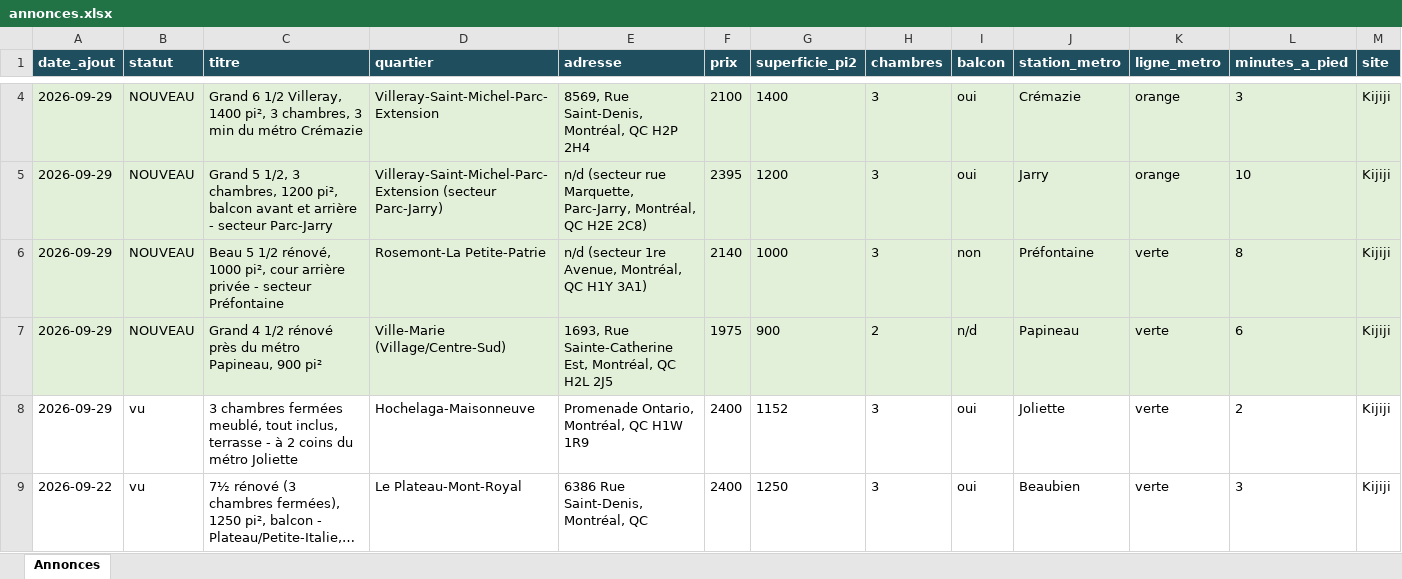
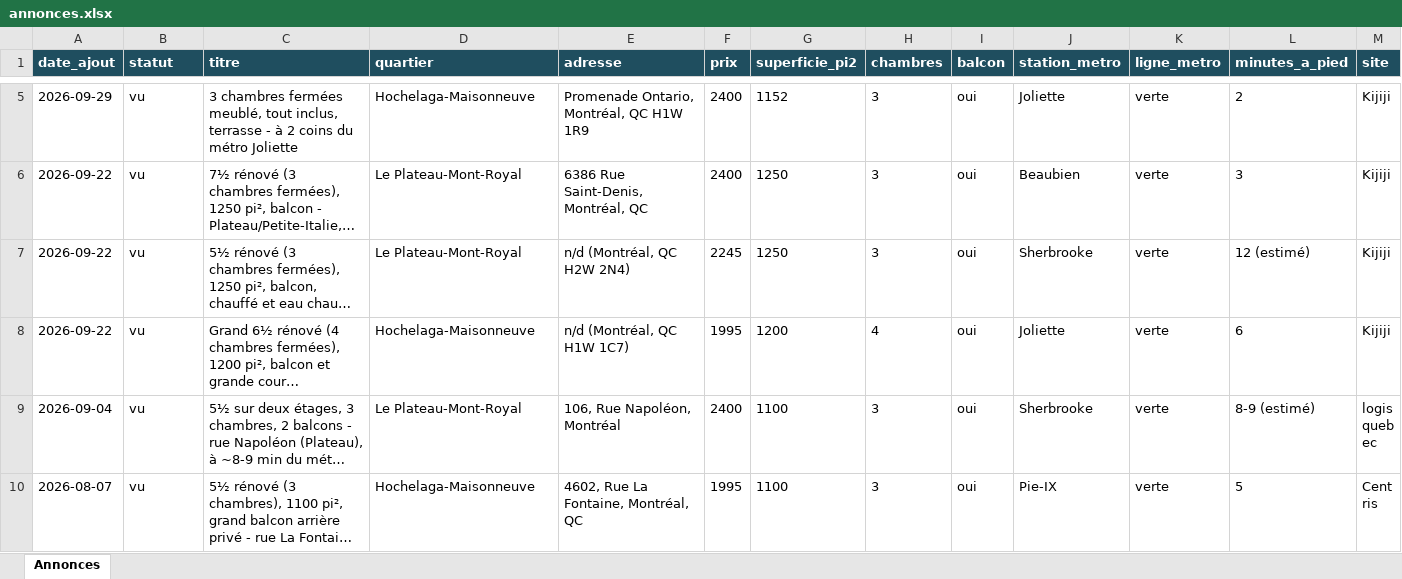
Before and after one commit to fclmnt/home-search, an Excel workbook: annonces.xlsx, sheet Annonces, drawn as a sheet; only a part is shown, gaps mark what is left out; the shorter side is filled out with more unchanged rows; long unchanged cells end in …; values as stored, in another font and other column widths than the file's, no borders; removed rows and columns are numbered as before the commit, all else as after; rows hold the shown columns only; the diff covers the shown part only; the diff names each change by its address in the sheet, - before the commit and + after, or states it on an @@ line.

Commit message:
Mise à jour des annonces — 2026-09-30 08:11

```diff
--- a/annonces.xlsx (sheet Annonces)
+++ b/annonces.xlsx (sheet Annonces)
-row 4: 2026-09-29 | NOUVEAU | Grand 6 1/2 Villeray, 1400 pi², 3 chambres, 3 min du métro Crémazie | Villeray-Saint-Michel-Parc-Extension | 8569, Rue Saint-Denis, Montréal, QC H2P 2H4 | 2100 | 1400 | 3 | oui | Crémazie | orange | 3 | Kijiji
-row 5: 2026-09-29 | NOUVEAU | Grand 5 1/2, 3 chambres, 1200 pi², balcon avant et arrière - secteur Parc-Jarry | Villeray-Saint-Michel-Parc-Extension (secteur Parc-Jarry) | n/d (secteur rue Marquette, Parc-Jarry, Montréal, QC H2E 2C8) | 2395 | 1200 | 3 | oui | Jarry | orange | 10 | Kijiji
-row 6: 2026-09-29 | NOUVEAU | Beau 5 1/2 rénové, 1000 pi², cour arrière privée - secteur Préfontaine | Rosemont-La Petite-Patrie | n/d (secteur 1re Avenue, Montréal, QC H1Y 3A1) | 2140 | 1000 | 3 | non | Préfontaine | verte | 8 | Kijiji
-row 7: 2026-09-29 | NOUVEAU | Grand 4 1/2 rénové près du métro Papineau, 900 pi² | Ville-Marie (Village/Centre-Sud) | 1693, Rue Sainte-Catherine Est, Montréal, QC H2L 2J5 | 1975 | 900 | 2 | n/d | Papineau | verte | 6 | Kijiji
```
Also changed, not shown: 6 added rows, 3 removed rows, 1 edited cell and cell formats elsewhere in this sheet, 2 other files.
